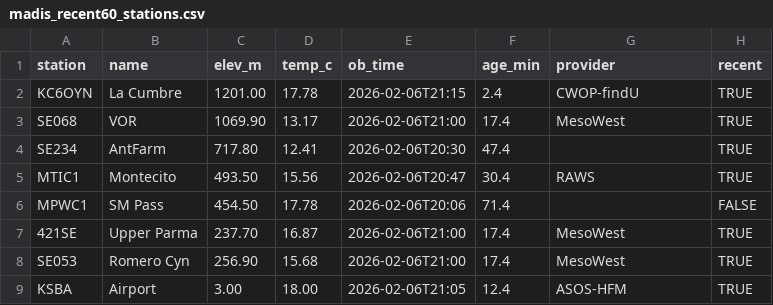
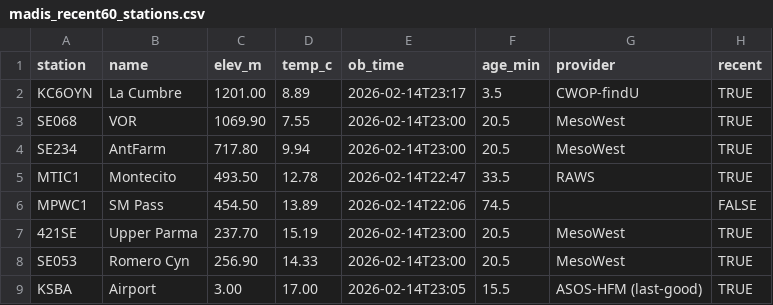
Before and after one commit to grabbagbingo/sb-live-lapse, a CSV file: madis_recent60_stations.csv, drawn as a sheet.

```diff
--- a/madis_recent60_stations.csv
+++ b/madis_recent60_stations.csv
@@ -1,9 +1,9 @@
 station,name,elev_m,temp_c,ob_time,age_min,provider,recent
-KC6OYN,La Cumbre,1201.00,17.78,2026-02-06T21:15,2.4,CWOP-findU,TRUE
-SE068,VOR,1069.90,13.17,2026-02-06T21:00,17.4,MesoWest,TRUE
-SE234,AntFarm,717.80,12.41,2026-02-06T20:30,47.4,,TRUE
-MTIC1,Montecito,493.50,15.56,2026-02-06T20:47,30.4,RAWS,TRUE
-MPWC1,SM Pass,454.50,17.78,2026-02-06T20:06,71.4,,FALSE
-421SE,Upper Parma,237.70,16.87,2026-02-06T21:00,17.4,MesoWest,TRUE
-SE053,Romero Cyn,256.90,15.68,2026-02-06T21:00,17.4,MesoWest,TRUE
-KSBA,Airport,3.00,18.00,2026-02-06T21:05,12.4,ASOS-HFM,TRUE
+KC6OYN,La Cumbre,1201.00,8.89,2026-02-14T23:17,3.5,CWOP-findU,TRUE
+SE068,VOR,1069.90,7.55,2026-02-14T23:00,20.5,MesoWest,TRUE
+SE234,AntFarm,717.80,9.94,2026-02-14T23:00,20.5,MesoWest,TRUE
+MTIC1,Montecito,493.50,12.78,2026-02-14T22:47,33.5,RAWS,TRUE
+MPWC1,SM Pass,454.50,13.89,2026-02-14T22:06,74.5,,FALSE
+421SE,Upper Parma,237.70,15.19,2026-02-14T23:00,20.5,MesoWest,TRUE
+SE053,Romero Cyn,256.90,14.33,2026-02-14T23:00,20.5,MesoWest,TRUE
+KSBA,Airport,3.00,17.00,2026-02-14T23:05,15.5,ASOS-HFM (last-good),TRUE
```
Also changed, not shown: 7 other files.
